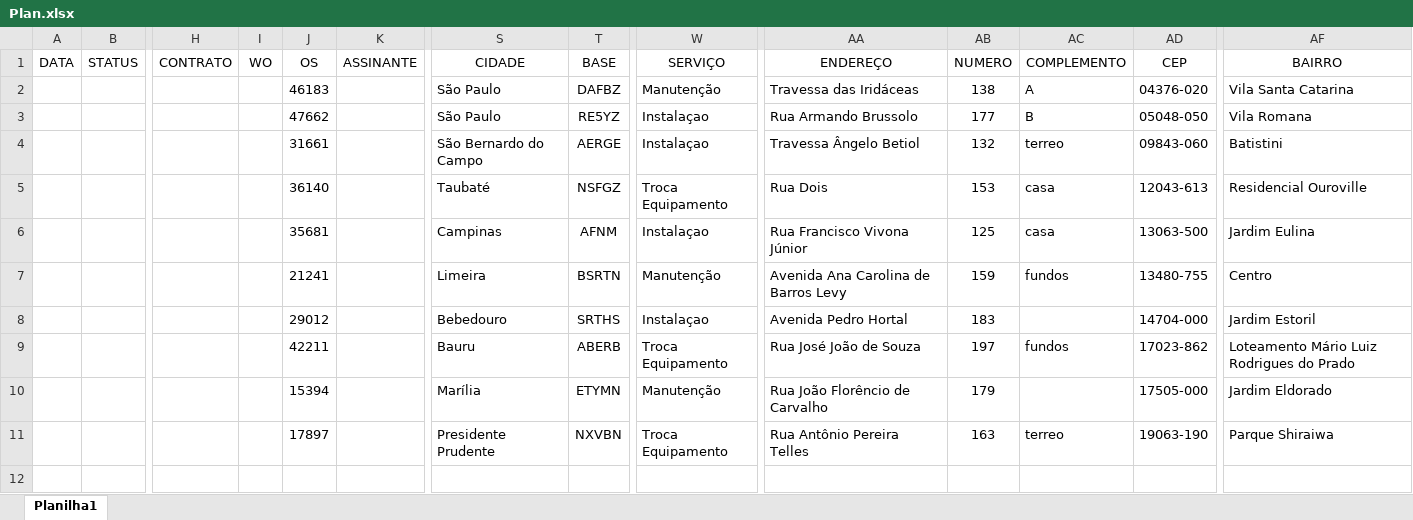
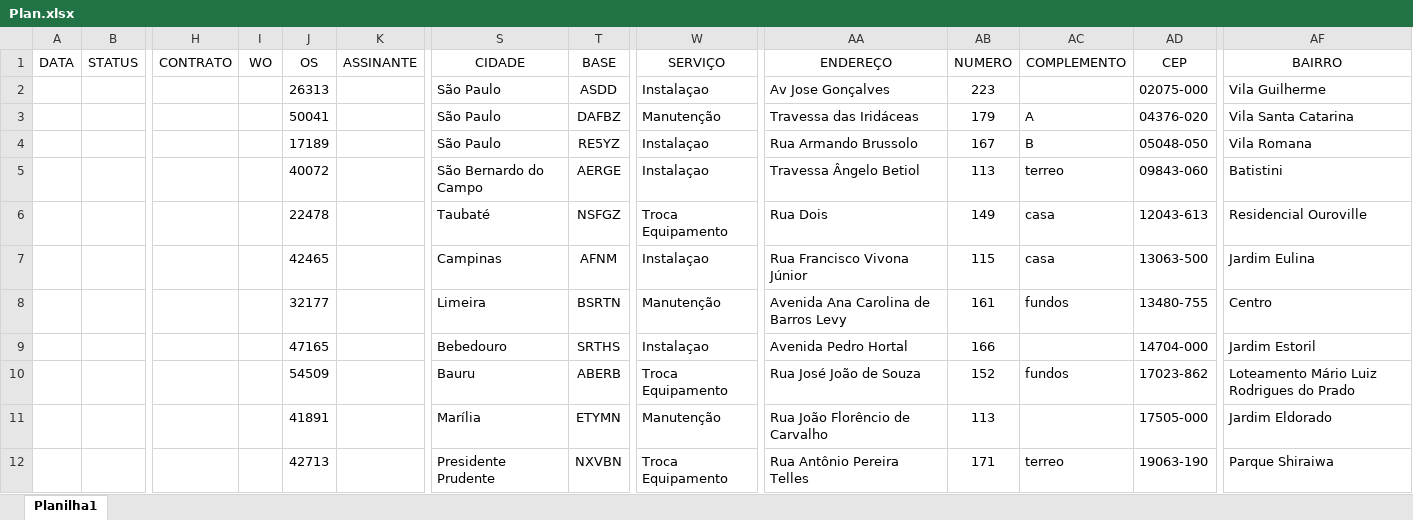
Before and after one commit to andap1988/RouteAdministration, an Excel workbook: RouteAdministration.Frontend/wwwroot/File/Plan.xlsx, sheet Planilha1, drawn as a sheet; only a part is shown, gaps mark what is left out; values as stored, in another font and other column widths than the file's, no borders; addresses are those after the commit; rows hold the shown columns only; the diff names each change by its address in the sheet, - before the commit and + after, or states it on an @@ line.

Commit message:
Views and Controller from Route Page

```diff
--- a/RouteAdministration.Frontend/wwwroot/File/Plan.xlsx (sheet Planilha1)
+++ b/RouteAdministration.Frontend/wwwroot/File/Plan.xlsx (sheet Planilha1)
+row 2:  |  |  |  | 26313 |  | São Paulo | ASDD | Instalaçao | Av Jose Gonçalves | 223 |  | 02075-000 | Vila Guilherme
-J3: 46183
+J3: 50041
-AB3: 138
+AB3: 179
-J4: 47662
+J4: 17189
-AB4: 177
+AB4: 167
-J5: 31661
+J5: 40072
-AB5: 132
+AB5: 113
-J6: 36140
+J6: 22478
-AB6: 153
+AB6: 149
-J7: 35681
+J7: 42465
-AB7: 125
+AB7: 115
-J8: 21241
+J8: 32177
-AB8: 159
+AB8: 161
-J9: 29012
+J9: 47165
-AB9: 183
+AB9: 166
-J10: 42211
+J10: 54509
-AB10: 197
+AB10: 152
-J11: 15394
+J11: 41891
-AB11: 179
+AB11: 113
-J12: 17897
+J12: 42713
-AB12: 163
+AB12: 171
```
Also changed, not shown: 51 other files.
